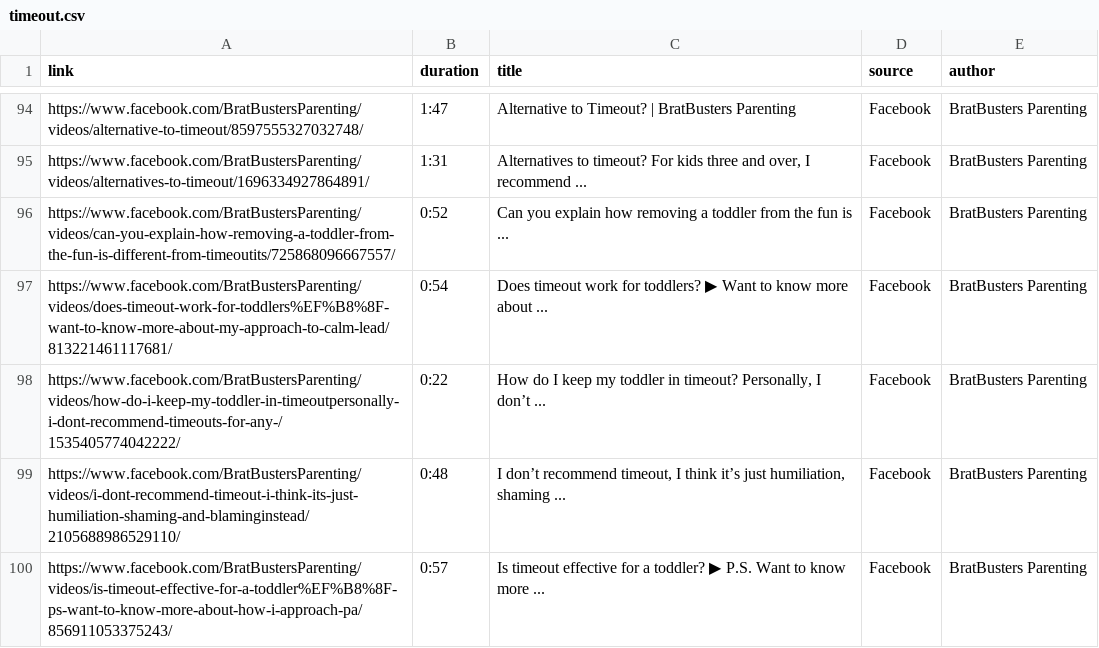
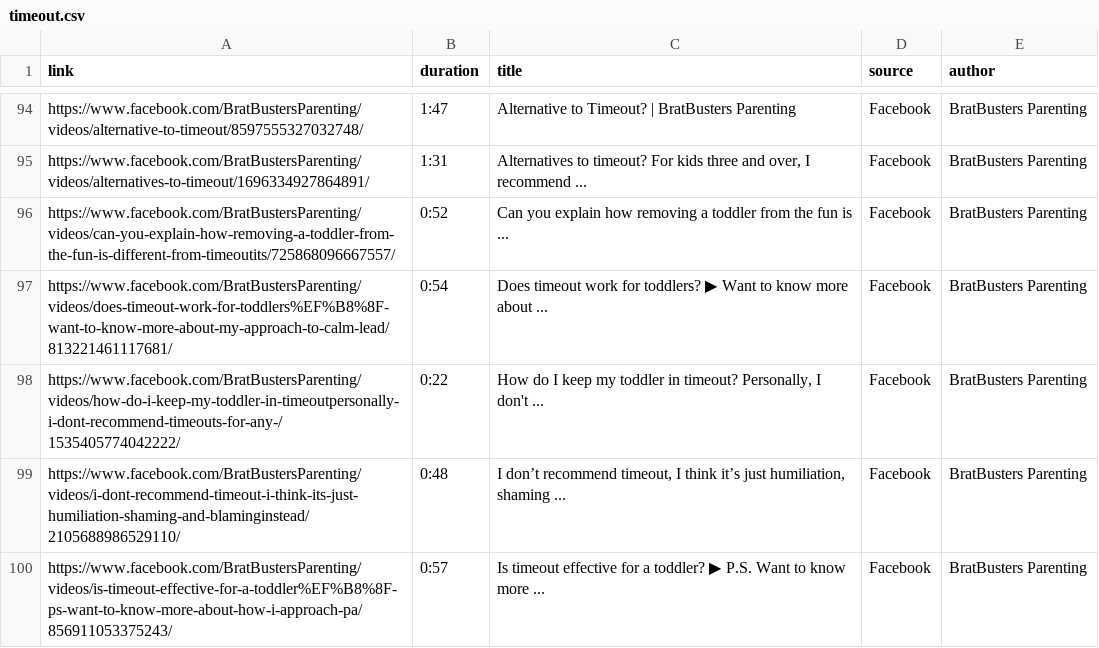
Before and after one commit to UoA-eResearch/timeout, a CSV file: data/timeout.csv, drawn as a sheet; only a part is shown, gaps mark what is left out; the diff covers the shown part only; the diff names each change by its address in the sheet, - before the commit and + after, or states it on an @@ line.

```diff
--- a/data/timeout.csv
+++ b/data/timeout.csv
-C98 (title): …Personally, I don’t ...
+C98 (title): …Personally, I don't ...
```
Also changed, not shown: 2 added rows and 14 edited cells elsewhere in this file, 6 other files.
